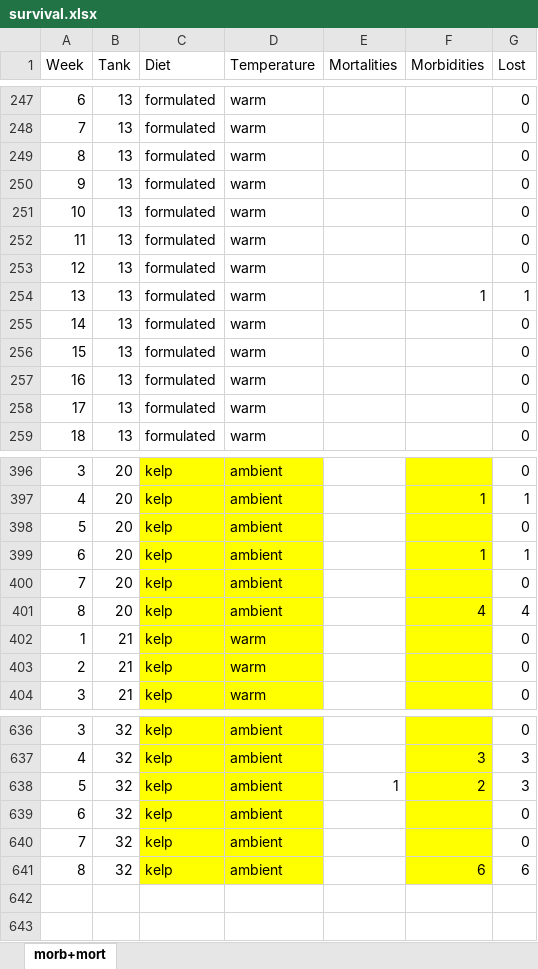
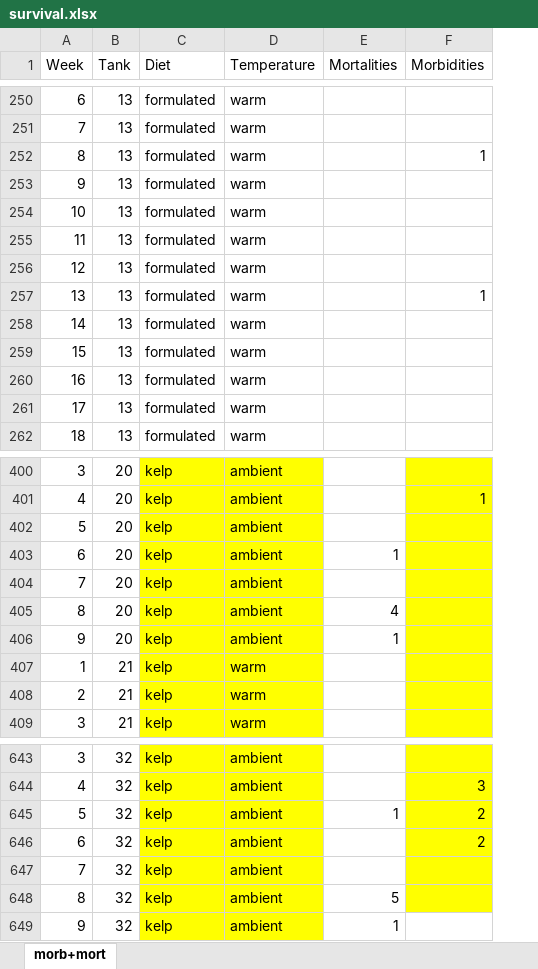
Before and after one commit to AimeeCloete/parechinus, an Excel workbook: data/survival.xlsx, sheet morb+mort, drawn as a sheet; only a part is shown, gaps mark what is left out; values as stored, in another font and other column widths than the file's, no borders; removed rows and columns are numbered as before the commit, all else as after; the diff covers the shown part only; the diff names each change by its address in the sheet, - before the commit and + after, or states it on an @@ line.

```diff
--- a/data/survival.xlsx (sheet morb+mort)
+++ b/data/survival.xlsx (sheet morb+mort)
-column G (Lost), rows 247-248: 0 | 0; rows 254-259: 1 | 0 | 0 | 0 | 0 | 0; rows 396-404: 0 | 1 | 0 | 1 | 0 | 4 | 0 | 0 | 0; rows 636-641: 0 | 3 | 3 | 0 | 0 | 6
-row 253: 12 | 13 | formulated | warm |  |  | 0
@@ column A (Week) renumbered from row 252 down @@
+row 257: 13 | 13 | formulated | warm |  | 1
@@ row 249 moved to row 258: 14 @@
@@ row 250 moved to row 259: 15 @@
@@ row 251 moved to row 260: 16 @@
@@ row 252 moved to row 261: 17 @@
-E403 (Mortalities): (empty)
+E403 (Mortalities): 1
-F403 (Morbidities): 1
+F403 (Morbidities): (empty)
-E405 (Mortalities): (empty)
+E405 (Mortalities): 4
-F405 (Morbidities): 4
+F405 (Morbidities): (empty)
+row 406: 9 | 20 | kelp | ambient | 1
+row 646: 6 | 32 | kelp | ambient |  | 2
-E648 (Mortalities): (empty)
+E648 (Mortalities): 5
-E649 (Mortalities): (empty)
+E649 (Mortalities): 1
-F649 (Morbidities): 6
+F649 (Morbidities): (empty)
-F649 fill: #FFFF00
+F649 fill: none
```
Also changed, not shown: 16 added rows, 10 removed rows, 42 moved rows and 35 edited cells elsewhere in this sheet, 11 other files.
